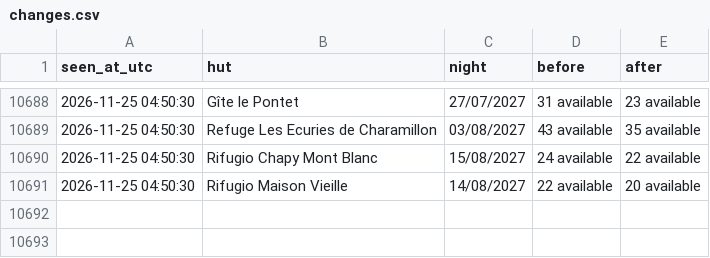
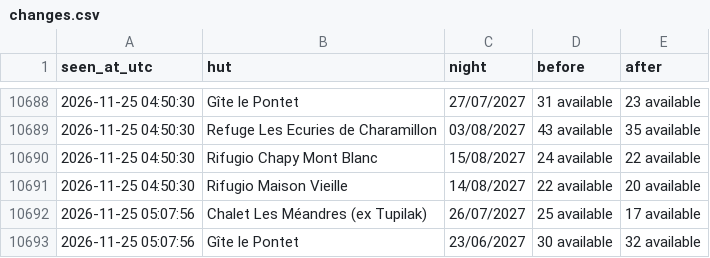
Before and after one commit to ljieen/tmb-bed-watcher, a CSV file: changes.csv, drawn as a sheet; only a part is shown, gaps mark what is left out; the diff names each change by its address in the sheet, - before the commit and + after, or states it on an @@ line.

```diff
--- a/changes.csv
+++ b/changes.csv
+row 10692: 2026-11-25 05:07:56 | Chalet Les Méandres (ex Tupilak) | 26/07/2027 | 25 available | 17 available
+row 10693: 2026-11-25 05:07:56 | Gîte le Pontet | 23/06/2027 | 30 available | 32 available
```
Also changed, not shown: 1 other file.
